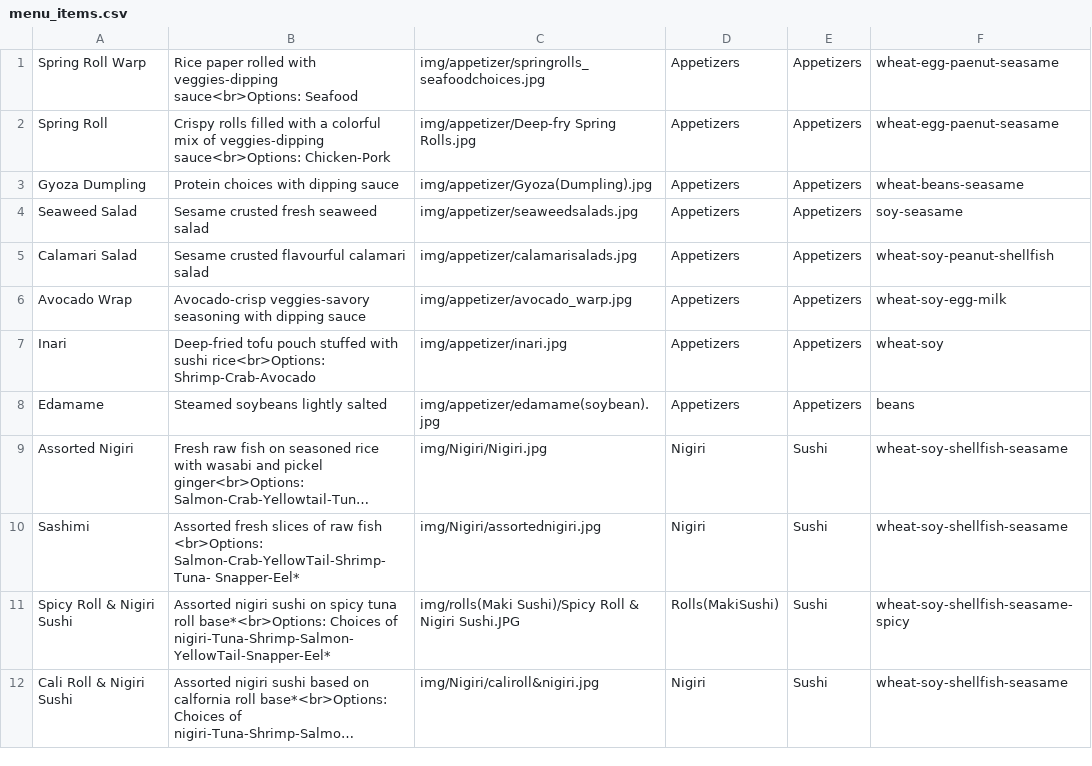
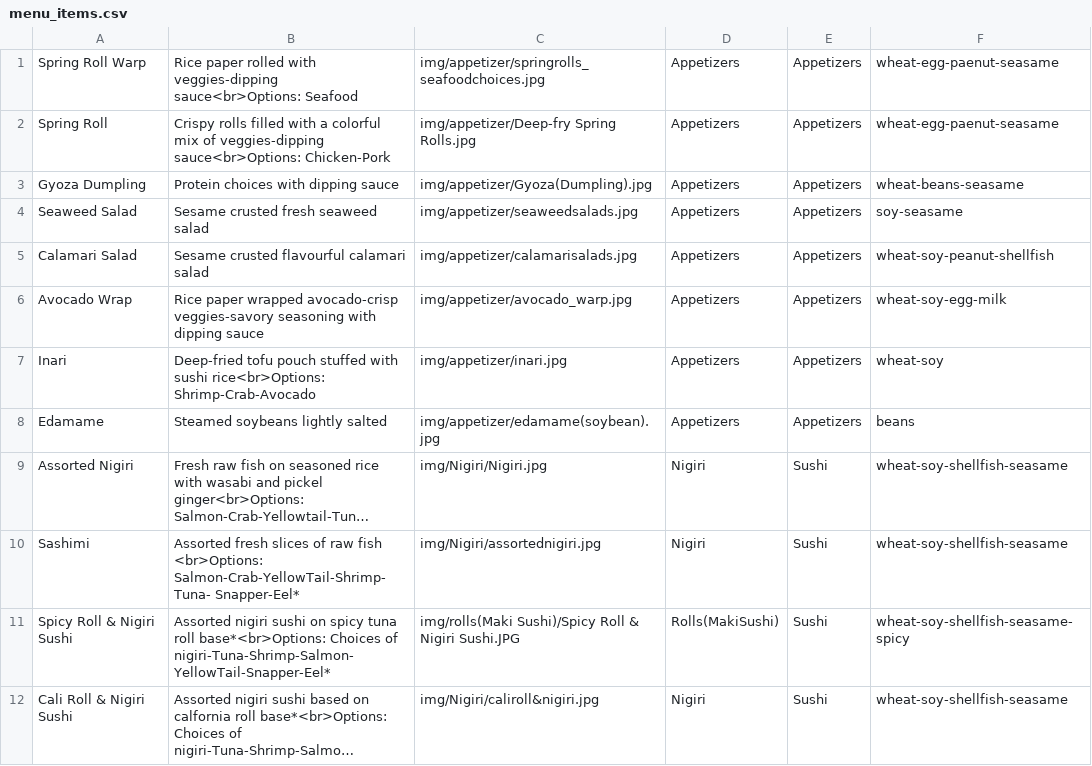
Before and after one commit to Orion1071/mlhsushi_web, a CSV file: menu_items.csv, drawn as a sheet; only a part is shown; long unchanged cells end in ….

Commit message:
Update menu_items.csv

```diff
--- a/menu_items.csv
+++ b/menu_items.csv
@@ -5,3 +5,3 @@ Seaweed Salad,Sesame crusted fresh seaweed salad,img/appetizer/seaweedsalads.jpg
 Calamari Salad,Sesame crusted flavourful calamari salad,img/appetizer/calamarisalads.jpg,Appetizers,Appetizers,wheat-soy-peanut-shellfish
-Avocado Wrap,Avocado-crisp veggies-savory seasoning with dipping sauce,img/appetizer/avocado_warp.jpg,Appetizers,Appetizers,wheat-soy-egg-milk
+Avocado Wrap,Rice paper wrapped avocado-crisp veggies-savory seasoning with dipping sauce,img/appetizer/avocado_warp.jpg,Appetizers,Appetizers,wheat-soy-egg-milk
 Inari,Deep-fried tofu pouch stuffed with sushi rice<br>Options: Shrimp-Crab-Avocado,img/appetizer/inari.jpg,Appetizers,Appetizers,wheat-soy
```
